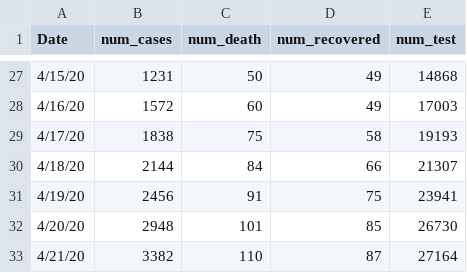
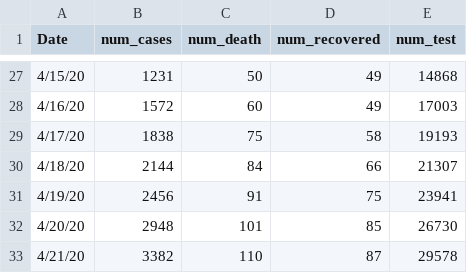
Before and after one commit to rizveeredwan/Corona-History, a CSV file: bangladesh-data/time_series.csv, drawn as a sheet; only a part is shown, gaps mark what is left out.

Commit message:
april 21

```diff
--- a/bangladesh-data/time_series.csv
+++ b/bangladesh-data/time_series.csv
@@ -32,2 +32,2 @@ Date,num_cases,num_death,num_recovered,num_test
 4/20/20,2948,101,85,26730
-4/21/20,3382,110,87,27164
+4/21/20,3382,110,87,29578
```
